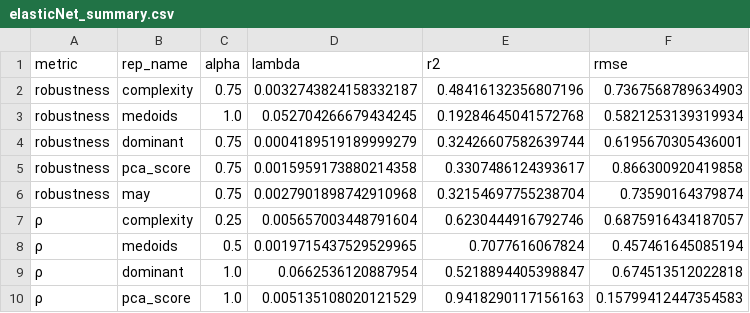
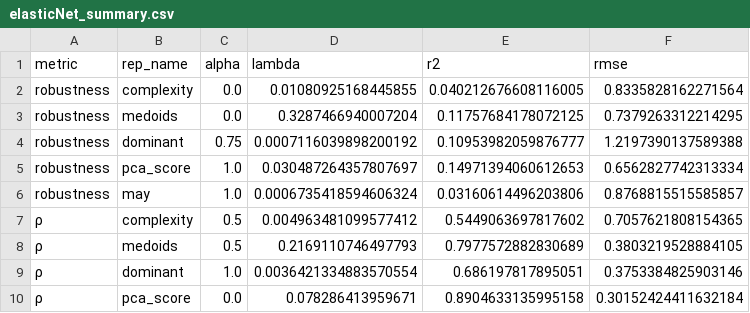
Before and after one commit to BecksLab/ms_feature_selection, a CSV file: code/data/outputs/elasticNet_summary.csv, drawn as a sheet; only a part is shown; the diff covers the shown part only.

```diff
--- a/code/data/outputs/elasticNet_summary.csv
+++ b/code/data/outputs/elasticNet_summary.csv
@@ -1,10 +1,10 @@
 metric,rep_name,alpha,lambda,r2,rmse
-robustness,complexity,0.75,0.0032743824158332187,0.48416132356807196,0.7367568789634903
-robustness,medoids,1.0,0.052704266679434245,0.19284645041572768,0.5821253139319934
-robustness,dominant,0.75,0.0004189519189999279,0.32426607582639744,0.6195670305436001
-robustness,pca_score,0.75,0.0015959173880214358,0.3307486124393617,0.866300920419858
-robustness,may,0.75,0.0027901898742910968,0.32154697755238704,0.73590164379874
-ρ,complexity,0.25,0.005657003448791604,0.6230444916792746,0.6875916434187057
-ρ,medoids,0.5,0.0019715437529529965,0.7077616067824,0.457461645085194
-ρ,dominant,1.0,0.0662536120887954,0.5218894405398847,0.674513512022818
-ρ,pca_score,1.0,0.005135108020121529,0.9418290117156163,0.15799412447354583
+robustness,complexity,0.0,0.01080925168445855,0.040212676608116005,0.8335828162271564
+robustness,medoids,0.0,0.3287466940007204,0.11757684178072125,0.7379263312214295
+robustness,dominant,0.75,0.0007116039898200192,0.10953982059876777,1.2197390137589388
+robustness,pca_score,1.0,0.030487264357807697,0.14971394060612653,0.6562827742313334
+robustness,may,1.0,0.0006735418594606324,0.03160614496203806,0.8768815515585857
+ρ,complexity,0.5,0.004963481099577412,0.5449063697817602,0.7057621808154365
+ρ,medoids,0.5,0.2169110746497793,0.7977572882830689,0.3803219528884105
+ρ,dominant,1.0,0.0036421334883570554,0.686197817895051,0.3753384825903146
+ρ,pca_score,0.0,0.078286413959671,0.8904633135995158,0.30152424411632184
```
Also changed, not shown: 38 edited cells elsewhere in this file, code/data/mangal/mangal_summary.csv, code/data/outputs/elasticNet_coefficients.csv, 9 other files.
